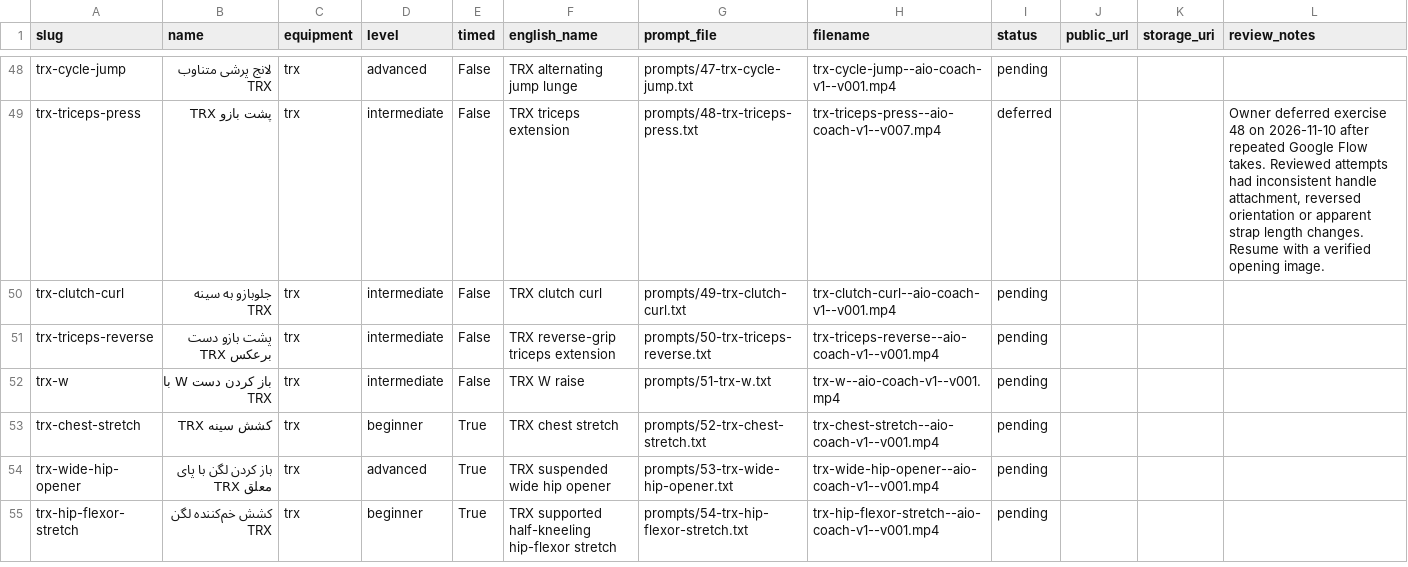
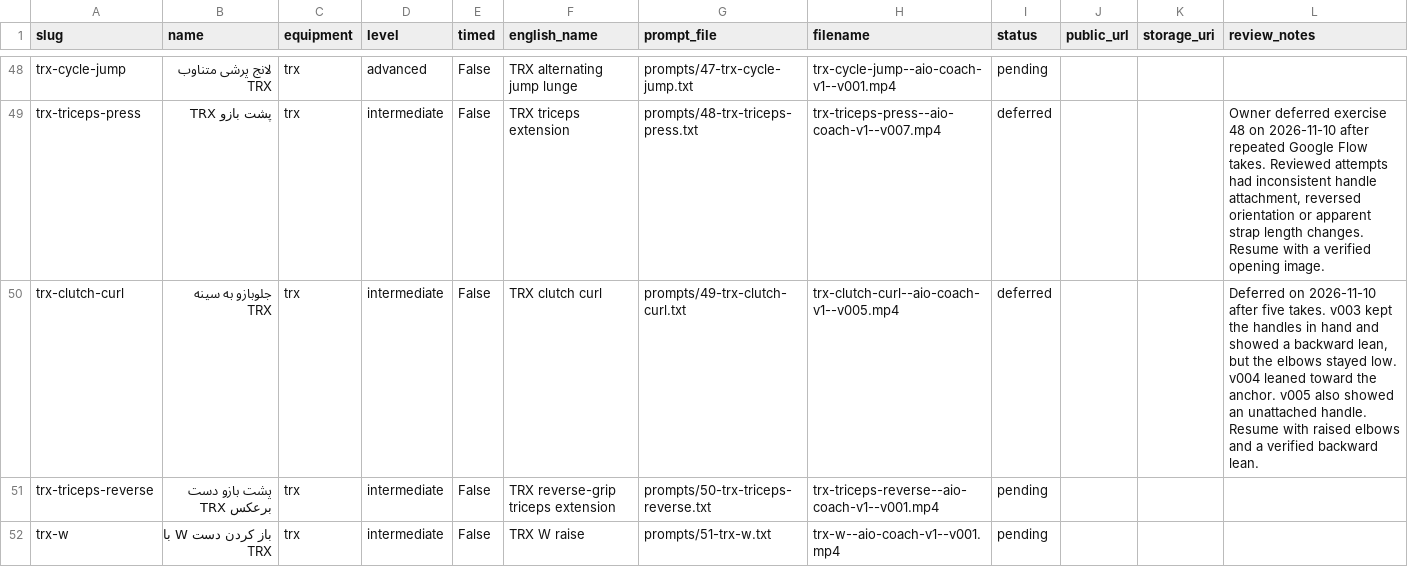
Before and after one commit to mojtabanpe/all_in_one, a CSV file: docs/exercise-video-kit/production-tracker.csv, drawn as a sheet; only a part is shown, gaps mark what is left out; the shorter side is filled out with more unchanged rows.

Commit message:
docs(health): defer TRX clutch curl

```diff
--- a/docs/exercise-video-kit/production-tracker.csv
+++ b/docs/exercise-video-kit/production-tracker.csv
@@ -49,3 +49,3 @@ trx-cycle-jump,لانج پرشی متناوب TRX,trx,advanced,False,TRX alterna
 trx-triceps-press,پشت بازو TRX,trx,intermediate,False,TRX triceps extension,prompts/48-trx-triceps-press.txt,trx-triceps-press--aio-coach-v1--v007.mp4,deferred,,,"Owner deferred exercise 48 on 2026-11-10 after repeated Google Flow takes. Reviewed attempts had inconsistent handle attachment, reversed orientation or apparent strap length changes. Resume with a verified opening image."
-trx-clutch-curl,جلوبازو به سینه TRX,trx,intermediate,False,TRX clutch curl,prompts/49-trx-clutch-curl.txt,trx-clutch-curl--aio-coach-v1--v001.mp4,pending,,,
+trx-clutch-curl,جلوبازو به سینه TRX,trx,intermediate,False,TRX clutch curl,prompts/49-trx-clutch-curl.txt,trx-clutch-curl--aio-coach-v1--v005.mp4,deferred,,,"Deferred on 2026-11-10 after five takes. v003 kept the handles in hand and showed a backward lean, but the elbows stayed low. v004 leaned toward the anchor. v005 also showed an unattached handle. Resume with raised elbows and a verified backward lean."
 trx-triceps-reverse,پشت بازو دست برعکس TRX,trx,intermediate,False,TRX reverse-grip triceps extension,prompts/50-trx-triceps-reverse.txt,trx-triceps-reverse--aio-coach-v1--v001.mp4,pending,,,
```
Also changed, not shown: 2 other files.
